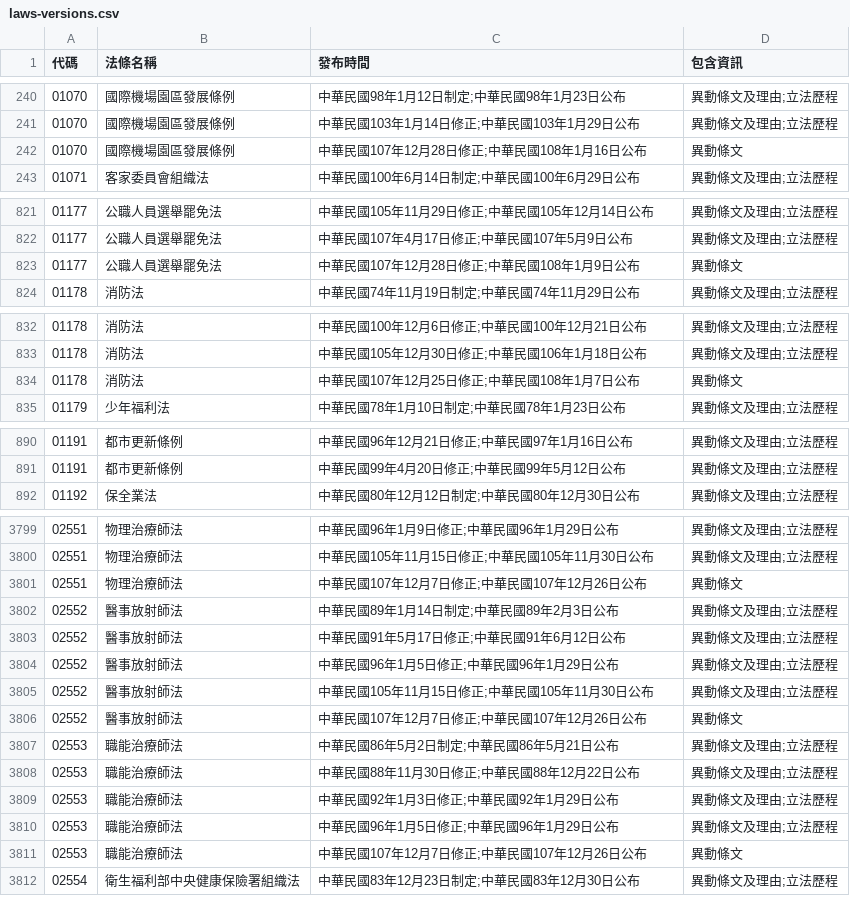
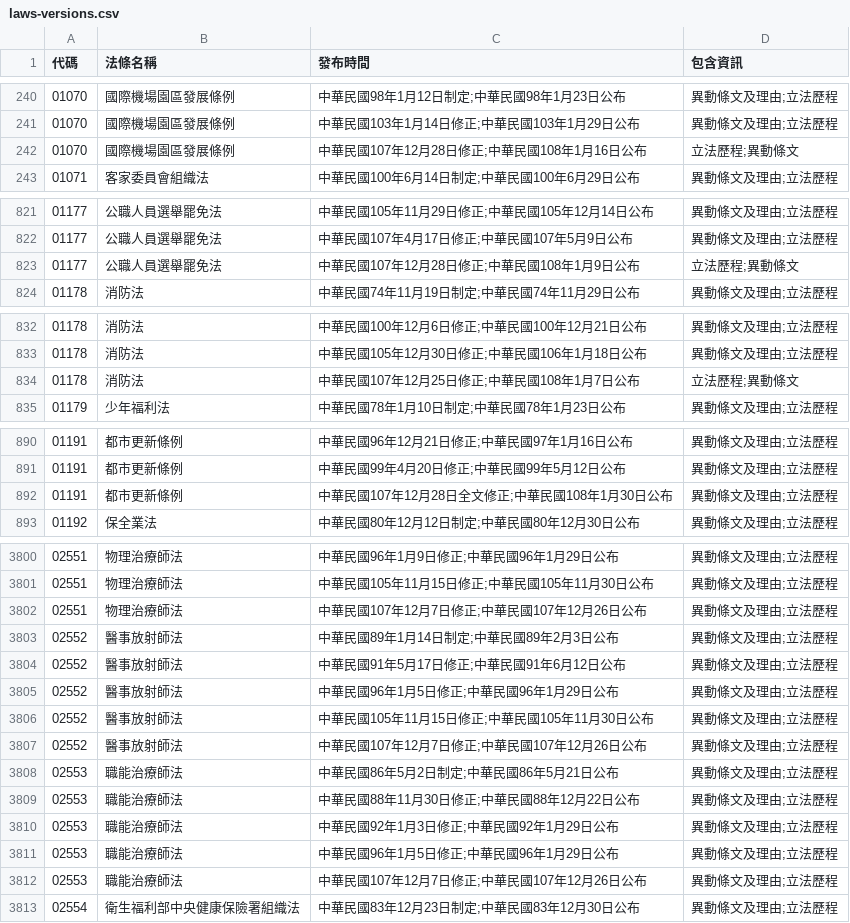
Before and after one commit to ronnywang/twlaw, a CSV file: laws-versions.csv, drawn as a sheet; only a part is shown, gaps mark what is left out; the diff covers the shown part only.

Commit message:
update

```diff
--- a/laws-versions.csv
+++ b/laws-versions.csv
@@ -241,3 +241,3 @@
 01070,國際機場園區發展條例,中華民國103年1月14日修正;中華民國103年1月29日公布,異動條文及理由;立法歷程
-01070,國際機場園區發展條例,中華民國107年12月28日修正;中華民國108年1月16日公布,異動條文
+01070,國際機場園區發展條例,中華民國107年12月28日修正;中華民國108年1月16日公布,立法歷程;異動條文
 01071,客家委員會組織法,中華民國100年6月14日制定;中華民國100年6月29日公布,異動條文及理由;立法歷程
@@ -822,3 +822,3 @@
 01177,公職人員選舉罷免法,中華民國107年4月17日修正;中華民國107年5月9日公布,異動條文及理由;立法歷程
-01177,公職人員選舉罷免法,中華民國107年12月28日修正;中華民國108年1月9日公布,異動條文
+01177,公職人員選舉罷免法,中華民國107年12月28日修正;中華民國108年1月9日公布,立法歷程;異動條文
 01178,消防法,中華民國74年11月19日制定;中華民國74年11月29日公布,異動條文及理由;立法歷程
@@ -833,3 +833,3 @@
 01178,消防法,中華民國105年12月30日修正;中華民國106年1月18日公布,異動條文及理由;立法歷程
-01178,消防法,中華民國107年12月25日修正;中華民國108年1月7日公布,異動條文
+01178,消防法,中華民國107年12月25日修正;中華民國108年1月7日公布,立法歷程;異動條文
 01179,少年福利法,中華民國78年1月10日制定;中華民國78年1月23日公布,異動條文及理由;立法歷程
@@ -891,2 +891,3 @@
 01191,都市更新條例,中華民國99年4月20日修正;中華民國99年5月12日公布,異動條文及理由;立法歷程
+01191,都市更新條例,中華民國107年12月28日全文修正;中華民國108年1月30日公布,異動條文及理由;立法歷程
 01192,保全業法,中華民國80年12月12日制定;中華民國80年12月30日公布,異動條文及理由;立法歷程
@@ -3800,3 +3801,3 @@
 02551,物理治療師法,中華民國105年11月15日修正;中華民國105年11月30日公布,異動條文及理由;立法歷程
-02551,物理治療師法,中華民國107年12月7日修正;中華民國107年12月26日公布,異動條文
+02551,物理治療師法,中華民國107年12月7日修正;中華民國107年12月26日公布,異動條文及理由;立法歷程
 02552,醫事放射師法,中華民國89年1月14日制定;中華民國89年2月3日公布,異動條文及理由;立法歷程
@@ -3805,3 +3806,3 @@
 02552,醫事放射師法,中華民國105年11月15日修正;中華民國105年11月30日公布,異動條文及理由;立法歷程
-02552,醫事放射師法,中華民國107年12月7日修正;中華民國107年12月26日公布,異動條文
+02552,醫事放射師法,中華民國107年12月7日修正;中華民國107年12月26日公布,異動條文及理由;立法歷程
 02553,職能治療師法,中華民國86年5月2日制定;中華民國86年5月21日公布,異動條文及理由;立法歷程
@@ -3810,3 +3811,3 @@
 02553,職能治療師法,中華民國96年1月5日修正;中華民國96年1月29日公布,異動條文及理由;立法歷程
-02553,職能治療師法,中華民國107年12月7日修正;中華民國107年12月26日公布,異動條文
+02553,職能治療師法,中華民國107年12月7日修正;中華民國107年12月26日公布,異動條文及理由;立法歷程
 02554,衛生福利部中央健康保險署組織法,中華民國83年12月23日制定;中華民國83年12月30日公布,異動條文及理由;立法歷程
```
Also changed, not shown: 23 edited cells elsewhere in this file.
